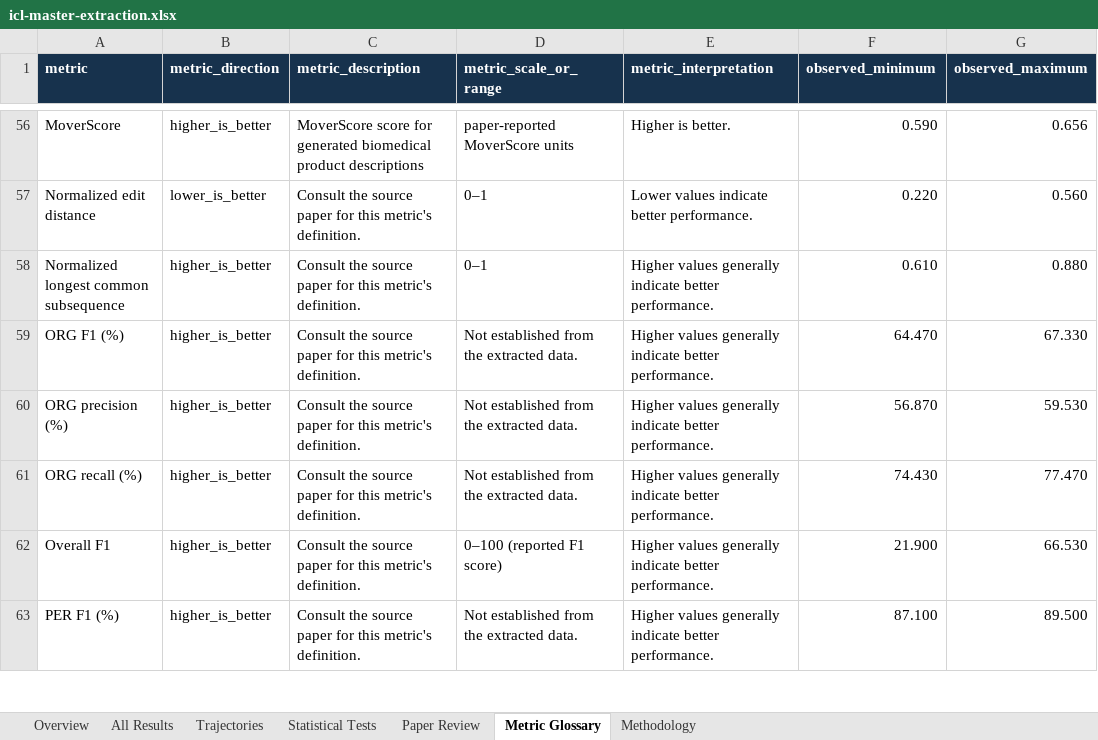
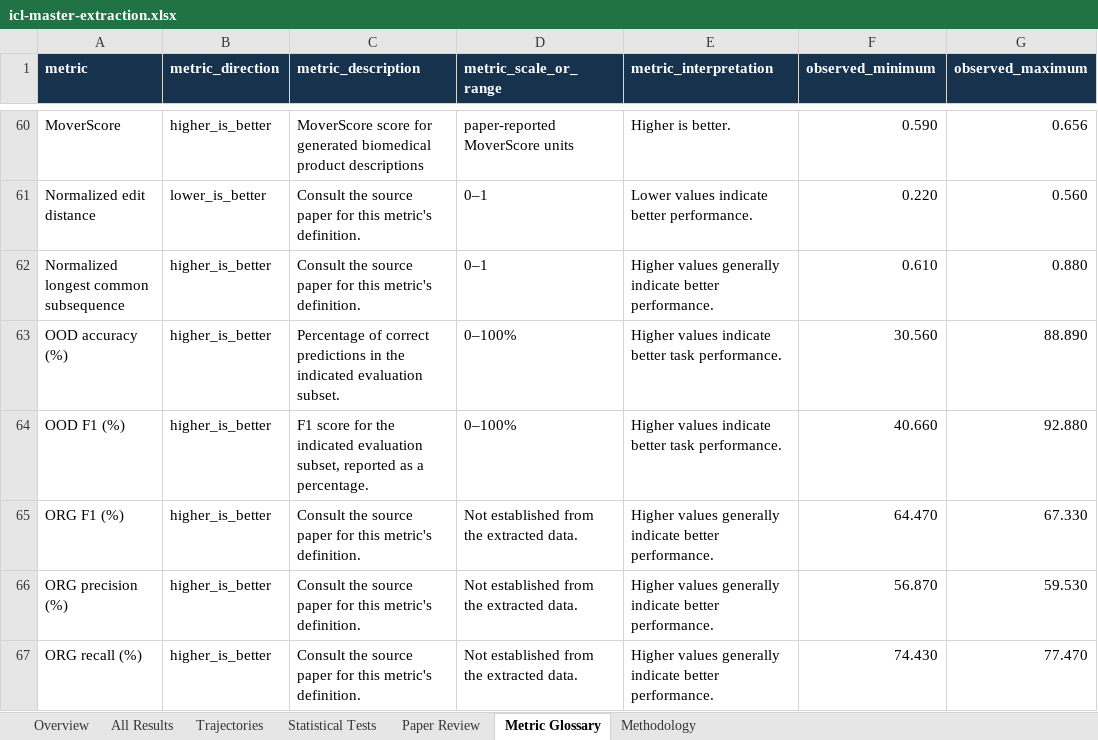
Before and after one commit to Roque3007/icl-trend-atlas, an Excel workbook: public/icl-master-extraction.xlsx, sheet Metric Glossary, drawn as a sheet; only a part is shown, gaps mark what is left out; the shorter side is filled out with more unchanged rows; values as stored, in another font and other column widths than the file's, no borders; table styles not drawn; the diff covers the shown part only; the diff names each change by its address in the sheet, - before the commit and + after, or states it on an @@ line.

Commit message:
Publish three source-verified ICL papers and refine task taxonomy
Add exact shot tables for promise verification, psycholinguistic marker detection, and out-of-domain intent experiments. Map their output types to meaningful non-overlapping task groups so Atlas analyses do not count them as Other. Update regression assertions for 41 verified papers and preserve provisional rows outside the public export.

```diff
--- a/public/icl-master-extraction.xlsx (sheet Metric Glossary)
+++ b/public/icl-master-extraction.xlsx (sheet Metric Glossary)
+row 63: OOD accuracy (%) | higher_is_better | Percentage of correct predictions in the indicated evaluation subset. | 0–100% | Higher values indicate better task performance. | 30.560 | 88.890
+row 64: OOD F1 (%) | higher_is_better | F1 score for the indicated evaluation subset, reported as a percentage. | 0–100% | Higher values indicate better task performance. | 40.660 | 92.880
```
Also changed, not shown: 6 added rows elsewhere in this sheet, sheet All Results, sheet Trajectories, sheet Paper Review, sheet Overview, 4 other files.
